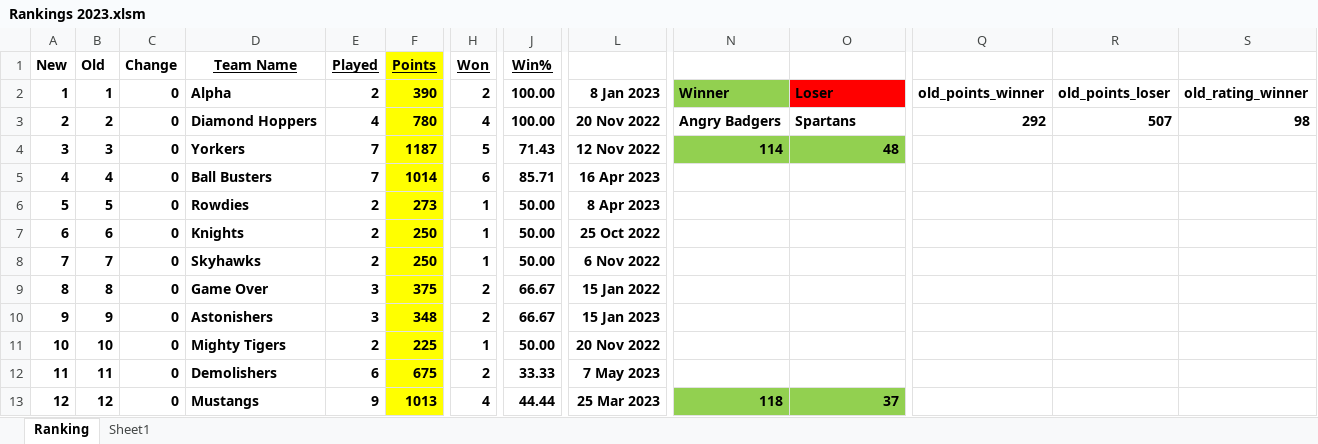
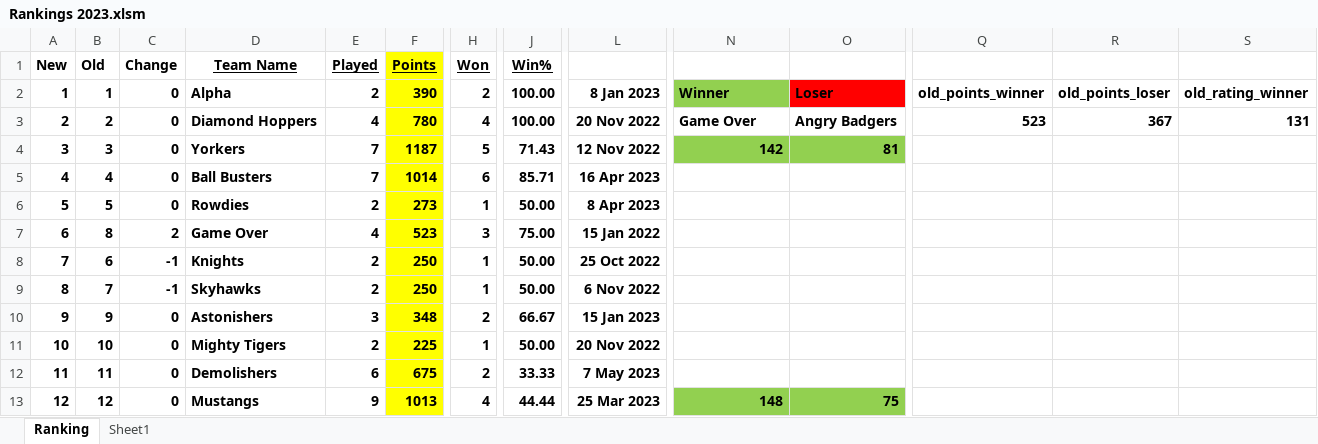
Before and after one commit to Sachienmittal/RRCC, an Excel workbook: Rankings 2023.xlsm, sheet Ranking, drawn as a sheet; only a part is shown, gaps mark what is left out; values as stored, in another font and other column widths than the file's, no borders; conditional formats not drawn; the diff covers the shown part only; the diff names each change by its address in the sheet, - before the commit and + after, or states it on an @@ line.

Commit message:
Angry badgers vs Game Over 20230521

```diff
--- a/Rankings 2023.xlsm (sheet Ranking)
+++ b/Rankings 2023.xlsm (sheet Ranking)
-N3: Angry Badgers
+N3: Game Over
-O3: Spartans
+O3: Angry Badgers
-Q3: 292
+Q3: 523
-R3: 507
+R3: 367
-S3: 98
+S3: 131
-N4: 114
+N4: 142
-O4: 48
+O4: 81
-B7 (Old): 6
+B7 (Old): 8
-C7 (Change): 0
+C7 (Change): 2
-D7 (Team Name): Knights
+D7 (Team Name): Game Over
-E7 (Played): 2
+E7 (Played): 4
-F7 (Points): 250
+F7 (Points): 523
-H7 (Won): 1
+H7 (Won): 3
-J7 (Win%): 50.00
+J7 (Win%): 75.00
-L7: 25 Oct 2022
+L7: 15 Jan 2022
-B8 (Old): 7
+B8 (Old): 6
-C8:C9 (Change): 0
+C8:C9 (Change): -1
-D8 (Team Name): Skyhawks
+D8 (Team Name): Knights
-L8: 6 Nov 2022
+L8: 25 Oct 2022
-B9 (Old): 8
+B9 (Old): 7
-D9 (Team Name): Game Over
+D9 (Team Name): Skyhawks
-E9 (Played): 3
+E9 (Played): 2
-F9 (Points): 375
+F9 (Points): 250
-H9 (Won): 2
+H9 (Won): 1
-J9 (Win%): 66.67
+J9 (Win%): 50.00
-L9: 15 Jan 2022
+L9: 6 Nov 2022
-N13: 118
+N13: 148
-O13: 37
+O13: 75
```
Also changed, not shown: 23 edited cells elsewhere in this sheet.
